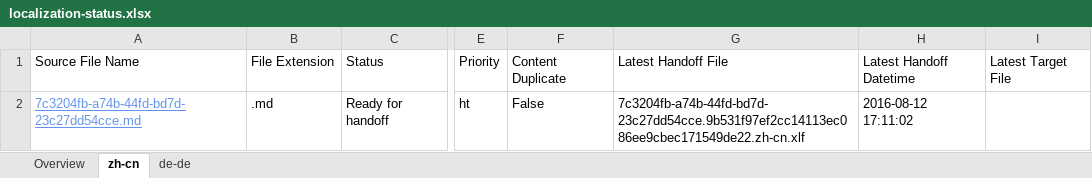
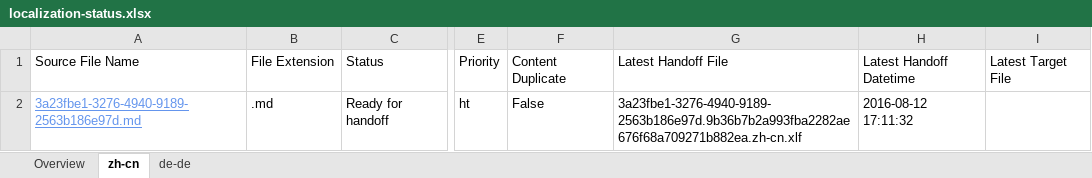
Before and after one commit to OpenLocalizationTestOrg/olhandback-e2e, an Excel workbook: ol-handback/OpenLocalizationTestOrg/oltest/ci/localization-status.xlsx, sheet zh-cn, drawn as a sheet; only a part is shown, gaps mark what is left out; values as stored, in another font and other column widths than the file's, no borders; table styles not drawn; the diff names each change by its address in the sheet, - before the commit and + after, or states it on an @@ line.

```diff
--- a/ol-handback/OpenLocalizationTestOrg/oltest/ci/localization-status.xlsx (sheet zh-cn)
+++ b/ol-handback/OpenLocalizationTestOrg/oltest/ci/localization-status.xlsx (sheet zh-cn)
-A2: 7c3204fb-a74b-44fd-bd7d-23c27dd54cce.md
+A2: 3a23fbe1-3276-4940-9189-2563b186e97d.md
-G2: 7c3204fb-a74b-44fd-bd7d-23c27dd54cce.9b531f97ef2cc14113ec086ee9cbec171549de22.zh-cn.xlf
+G2: 3a23fbe1-3276-4940-9189-2563b186e97d.9b36b7b2a993fba2282ae676f68a709271b882ea.zh-cn.xlf
-H2: 2016-08-12 17:11:02
+H2: 2016-08-12 17:11:32
```
Also changed, not shown: sheet Overview, sheet de-de.
